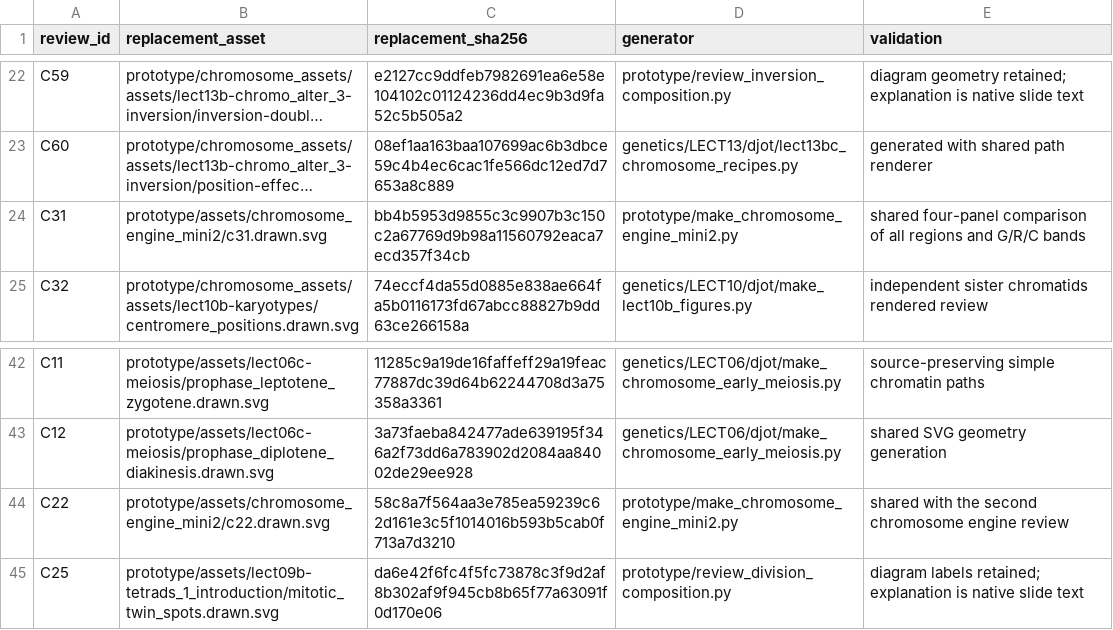
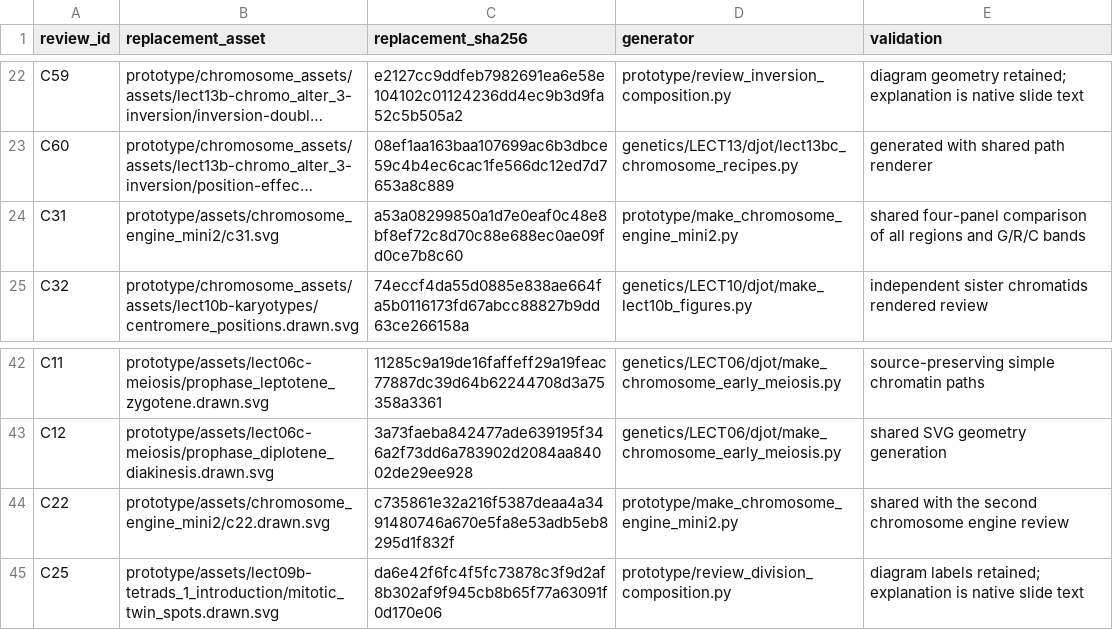
Before and after one commit to vosslab/djot-slide-builder, a CSV file: prototype/chromosome_replacements.csv, drawn as a sheet; only a part is shown, gaps mark what is left out; long unchanged cells end in …; the diff names each change by its address in the sheet, - before the commit and + after, or states it on an @@ line.

Commit message:
Lengthen the C01 chromosomes and give gene groups distinct ... (+4 more)
- Lengthen the C01 chromosomes and give gene groups distinct extra-light card colors.
  Reserve space beside visible splices and reject cramped cards unless external labels are enabled....
- Scale C63 to estimated Drosophila chromosome lengths and label the centromeres.
  Use fixed palette colors to track X, Y, and chromosome 2 through the exchange.
- Shape the blue C55 homolog like an omega and guide matching loci across the loop and flanks.
- Lengthen the C31 chromosomes and align 25 bands across all four views. Use one neutral gray,
  stain-colored labels, and one opaque band-color strip per chromatid to avoid PDF hairlines.
- Paint consecutive same-color bands as one stroke while retaining their source boundaries.

```diff
--- a/prototype/chromosome_replacements.csv
+++ b/prototype/chromosome_replacements.csv
-B24 (replacement_asset): prototype/assets/chromosome_engine_mini2/c31.drawn.svg
+B24 (replacement_asset): prototype/assets/chromosome_engine_mini2/c31.svg
-C24 (replacement_sha256): bb4b5953d9855c3c9907b3c150c2a67769d9b98a11560792eaca7ecd357f34cb
+C24 (replacement_sha256): a53a08299850a1d7e0eaf0c48e8bf8ef72c8d70c88e688ec0ae09fd0ce7b8c60
-C44 (replacement_sha256): 58c8a7f564aa3e785ea59239c62d161e3c5f1014016b593b5cab0f713a7d3210
+C44 (replacement_sha256): c735861e32a216f5387deaa4a3491480746a670e5fa8e53adb5eb8295d1f832f
```
Also changed, not shown: 18 other files.
